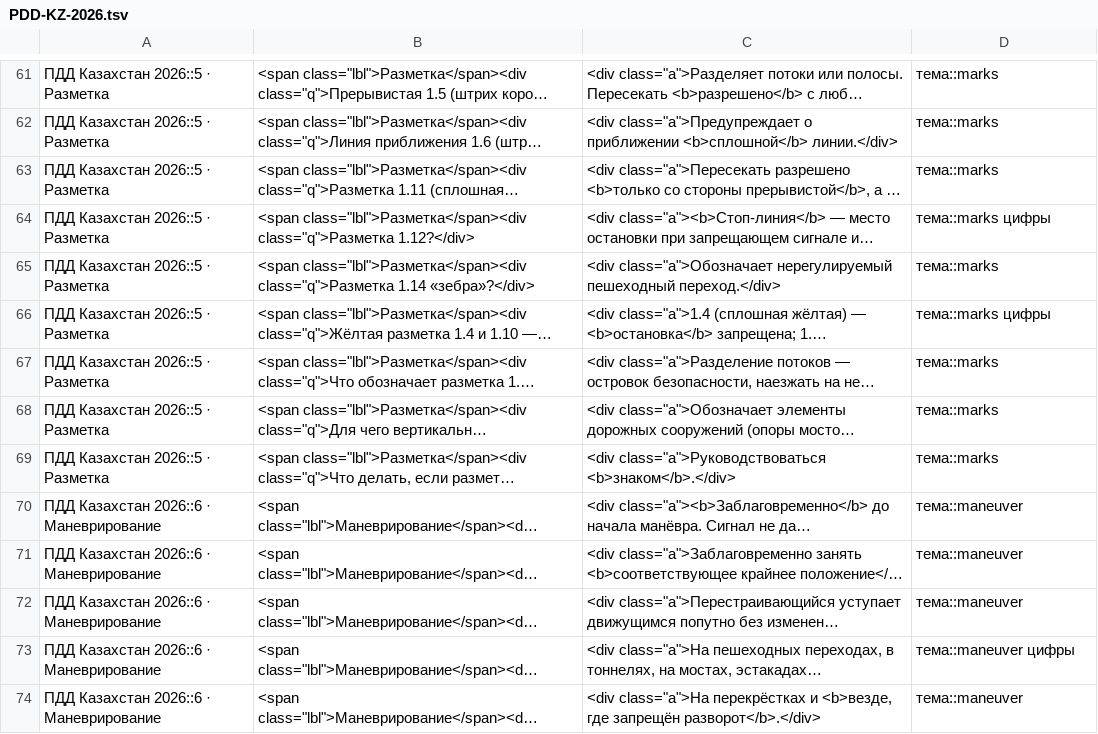
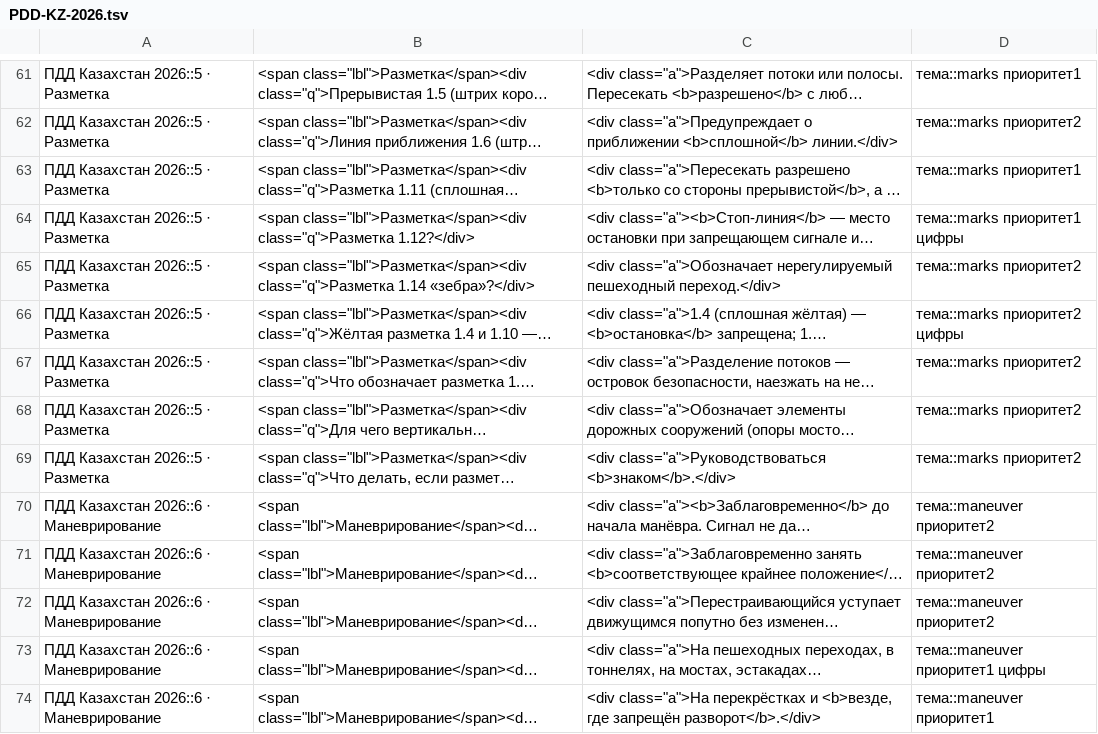
Before and after one commit to DezDoss/pdd-kz-cards, a TSV file: anki/PDD-KZ-2026.tsv, drawn as a sheet; only a part is shown, gaps mark what is left out; long unchanged cells end in …; the diff covers the shown part only; the diff names each change by its address in the sheet, - before the commit and + after, or states it on an @@ line.

Commit message:
Приоритет карточек: частые вперёд, фильтр «Только частые»

```diff
--- a/anki/PDD-KZ-2026.tsv
+++ b/anki/PDD-KZ-2026.tsv
-D61: тема::marks
+D61: тема::marks приоритет1
-D62: тема::marks
+D62: тема::marks приоритет2
-D63: тема::marks
+D63: тема::marks приоритет1
-D64: тема::marks цифры
+D64: тема::marks приоритет1 цифры
-D65: тема::marks
+D65: тема::marks приоритет2
-D66: тема::marks цифры
+D66: тема::marks приоритет2 цифры
-D67:D69: тема::marks
+D67:D69: тема::marks приоритет2
-D70:D72: тема::maneuver
+D70:D72: тема::maneuver приоритет2
-D73: тема::maneuver цифры
+D73: тема::maneuver приоритет1 цифры
-D74: тема::maneuver
+D74: тема::maneuver приоритет1
```
Also changed, not shown: 163 edited cells elsewhere in this file, 6 other files.
